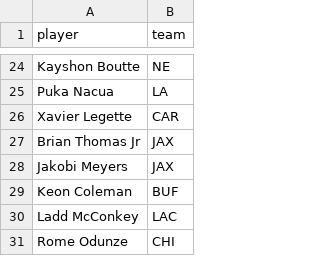
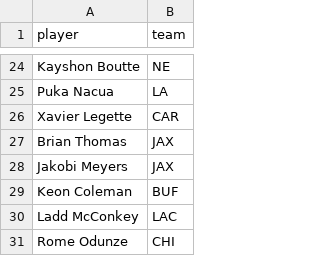
Before and after one commit to josh-walton/ff_challenge_25, a CSV file: data/WR_pool.csv, drawn as a sheet; only a part is shown, gaps mark what is left out.

```diff
--- a/data/WR_pool.csv
+++ b/data/WR_pool.csv
@@ -26,3 +26,3 @@ Puka Nacua,LA
 Xavier Legette,CAR
-Brian Thomas Jr,JAX
+Brian Thomas,JAX
 Jakobi Meyers,JAX
```
Also changed, not shown: 1 other file.
